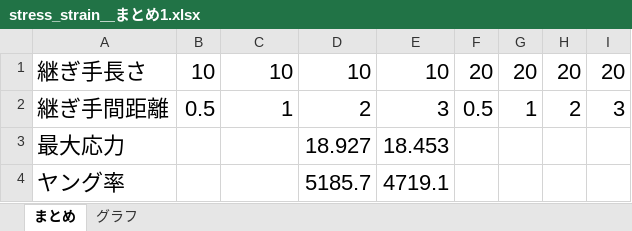
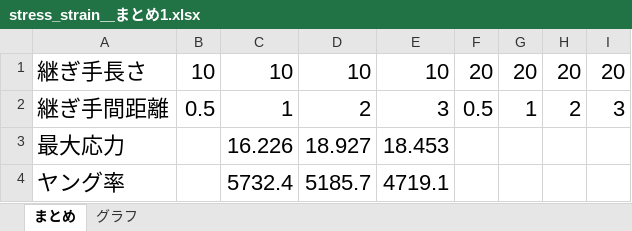
Before and after one commit to jay0423/ansys-management, an Excel workbook: stress_strain_excel/stress_strain＿まとめ1.xlsx, sheet まとめ, drawn as a sheet; values as stored, in another font and other column widths than the file's, no borders; the diff names each change by its address in the sheet, - before the commit and + after, or states it on an @@ line.

```diff
--- a/stress_strain_excel/stress_strain＿まとめ1.xlsx (sheet まとめ)
+++ b/stress_strain_excel/stress_strain＿まとめ1.xlsx (sheet まとめ)
-C3: (empty)
+C3: 16.226
-C4: (empty)
+C4: 5732.4
```
Also changed, not shown: charts or pictures, 16 other files.
